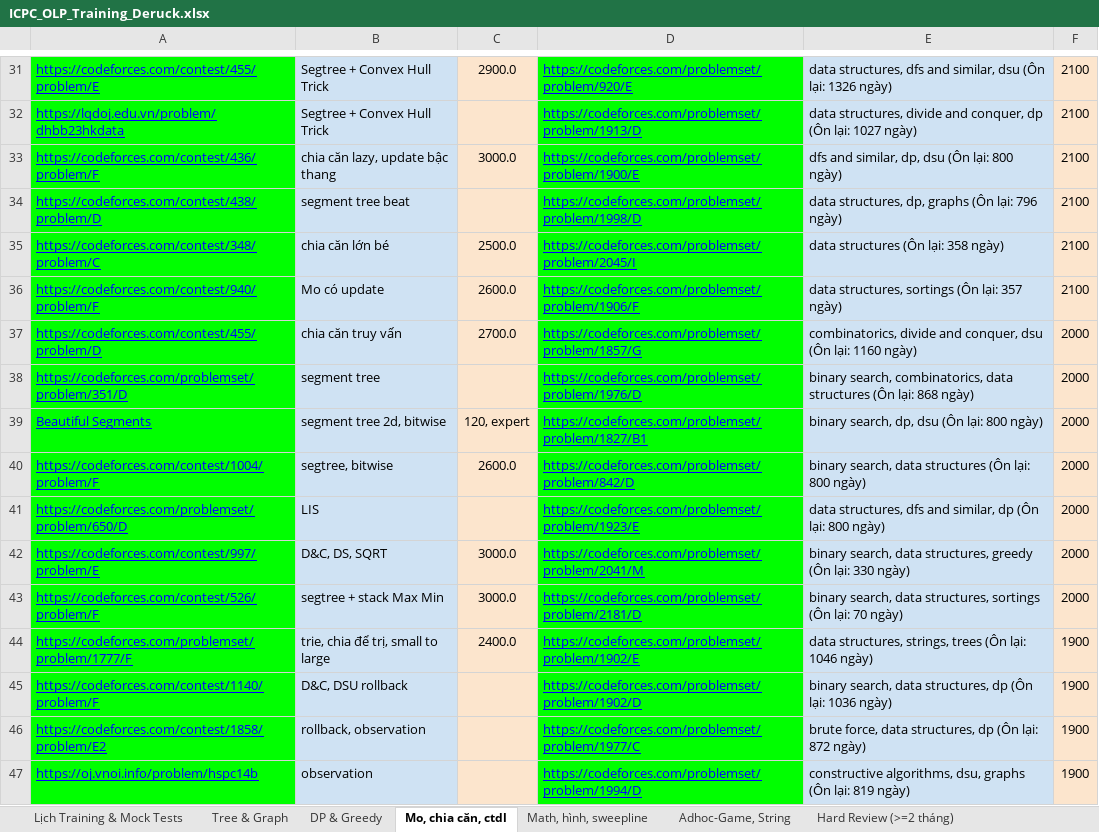
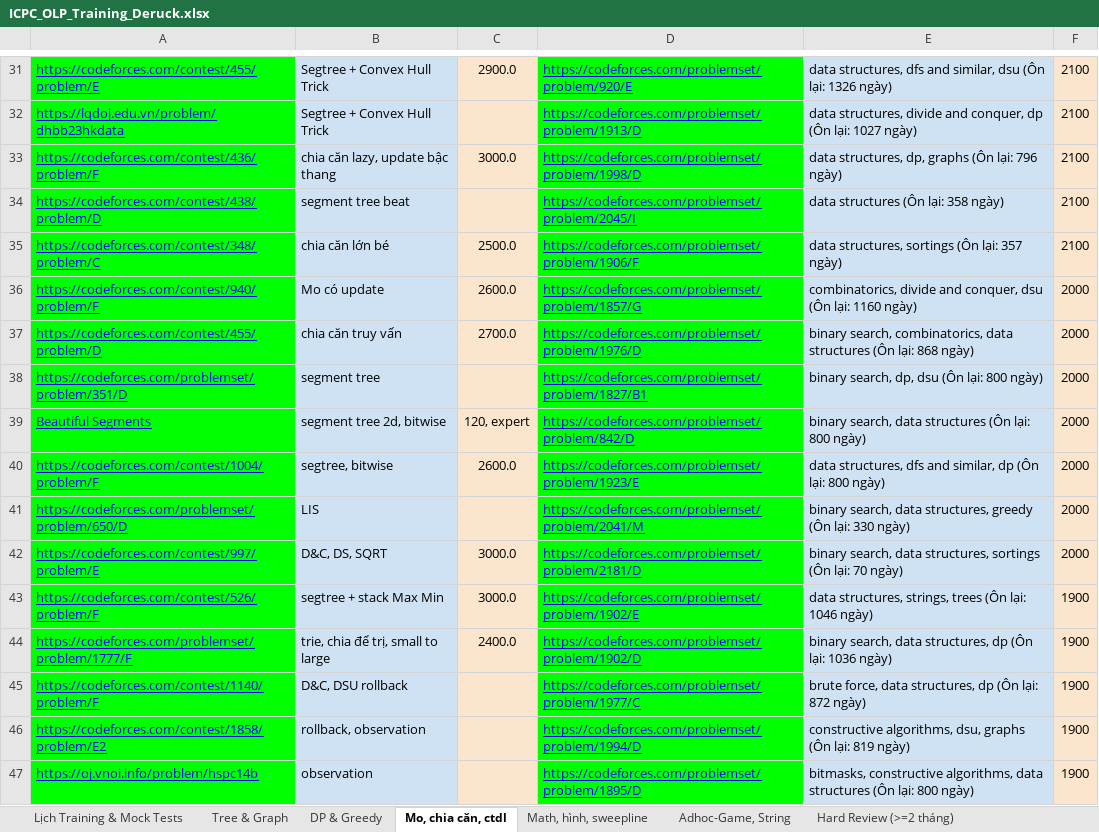
Before and after one commit to ducphung3103/Webcanhan, an Excel workbook: ICPC_OLP_Training_Deruck.xlsx, sheet Mo, chia căn, ctdl, drawn as a sheet; only a part is shown, gaps mark what is left out; values as stored, in another font and other column widths than the file's, no borders; the diff covers the shown part only; the diff names each change by its address in the sheet, - before the commit and + after, or states it on an @@ line.

```diff
--- a/ICPC_OLP_Training_Deruck.xlsx (sheet Mo, chia căn, ctdl)
+++ b/ICPC_OLP_Training_Deruck.xlsx (sheet Mo, chia căn, ctdl)
-D33: https://codeforces.com/problemset/problem/1900/E
+D33: https://codeforces.com/problemset/problem/1998/D
-E33: dfs and similar, dp, dsu (Ôn lại: 800 ngày)
+E33: data structures, dp, graphs (Ôn lại: 796 ngày)
-D34: https://codeforces.com/problemset/problem/1998/D
+D34: https://codeforces.com/problemset/problem/2045/I
-E34: data structures, dp, graphs (Ôn lại: 796 ngày)
+E34: data structures (Ôn lại: 358 ngày)
-D35: https://codeforces.com/problemset/problem/2045/I
+D35: https://codeforces.com/problemset/problem/1906/F
-E35: data structures (Ôn lại: 358 ngày)
+E35: data structures, sortings (Ôn lại: 357 ngày)
-D36: https://codeforces.com/problemset/problem/1906/F
+D36: https://codeforces.com/problemset/problem/1857/G
-E36: data structures, sortings (Ôn lại: 357 ngày)
+E36: combinatorics, divide and conquer, dsu (Ôn lại: 1160 ngày)
-F36: 2100
+F36: 2000
-D37: https://codeforces.com/problemset/problem/1857/G
+D37: https://codeforces.com/problemset/problem/1976/D
-E37: combinatorics, divide and conquer, dsu (Ôn lại: 1160 ngày)
+E37: binary search, combinatorics, data structures (Ôn lại: 868 ngày)
-D38: https://codeforces.com/problemset/problem/1976/D
+D38: https://codeforces.com/problemset/problem/1827/B1
-E38: binary search, combinatorics, data structures (Ôn lại: 868 ngày)
+E38: binary search, dp, dsu (Ôn lại: 800 ngày)
-D39: https://codeforces.com/problemset/problem/1827/B1
+D39: https://codeforces.com/problemset/problem/842/D
-E39: binary search, dp, dsu (Ôn lại: 800 ngày)
+E39: binary search, data structures (Ôn lại: 800 ngày)
-D40: https://codeforces.com/problemset/problem/842/D
+D40: https://codeforces.com/problemset/problem/1923/E
-E40: binary search, data structures (Ôn lại:…
+E40: data structures, dfs and similar, dp (Ôn lại:…
-D41: https://codeforces.com/problemset/problem/1923/E
+D41: https://codeforces.com/problemset/problem/2041/M
-E41: data structures, dfs and similar, dp (Ôn lại: 800 ngày)
+E41: binary search, data structures, greedy (Ôn lại: 330 ngày)
-D42: https://codeforces.com/problemset/problem/2041/M
+D42: https://codeforces.com/problemset/problem/2181/D
-E42: …data structures, greedy (Ôn lại: 330 ngày)
+E42: …data structures, sortings (Ôn lại: 70 ngày)
-D43: https://codeforces.com/problemset/problem/2181/D
+D43: https://codeforces.com/problemset/problem/1902/E
-E43: binary search, data structures, sortings (Ôn lại: 70 ngày)
+E43: data structures, strings, trees (Ôn lại: 1046 ngày)
-F43: 2000
+F43: 1900
-D44: https://codeforces.com/problemset/problem/1902/E
+D44: https://codeforces.com/problemset/problem/1902/D
-E44: data structures, strings, trees (Ôn lại: 1046 ngày)
+E44: binary search, data structures, dp (Ôn lại: 1036 ngày)
-D45: https://codeforces.com/problemset/problem/1902/D
+D45: https://codeforces.com/problemset/problem/1977/C
-E45: binary search, data structures, dp (Ôn lại: 1036 ngày)
+E45: brute force, data structures, dp (Ôn lại: 872 ngày)
-D46: https://codeforces.com/problemset/problem/1977/C
+D46: https://codeforces.com/problemset/problem/1994/D
-E46: brute force, data structures, dp (Ôn lại: 872 ngày)
+E46: constructive algorithms, dsu, graphs (Ôn lại: 819 ngày)
-D47: https://codeforces.com/problemset/problem/1994/D
+D47: https://codeforces.com/problemset/problem/1895/D
-E47: constructive algorithms, dsu, graphs (Ôn lại: 819 ngày)
+E47: bitmasks, constructive algorithms, data structures (Ôn lại: 800 ngày)
```
Also changed, not shown: 30 edited cells and cell formats elsewhere in this sheet, sheet Tree & Graph, sheet Hard Review (>=2 tháng), sheet DP & Greedy, sheet Math, hình, sweepline, master_cp_data.xlsx, web/ICPC_OLP_Training_Deruck.xlsx, 1 other file.
